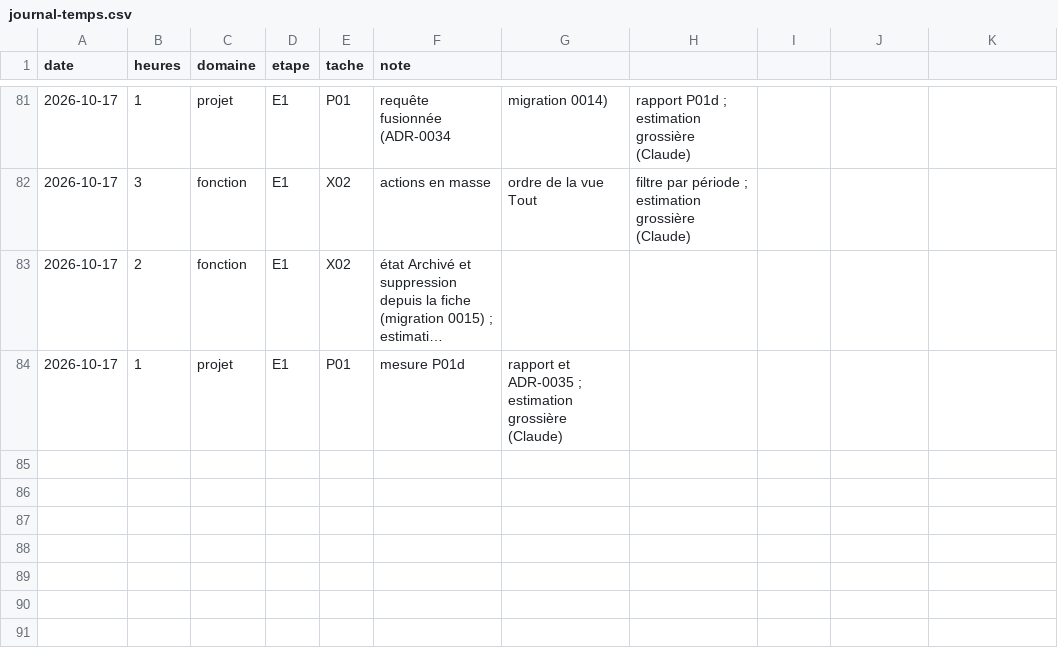
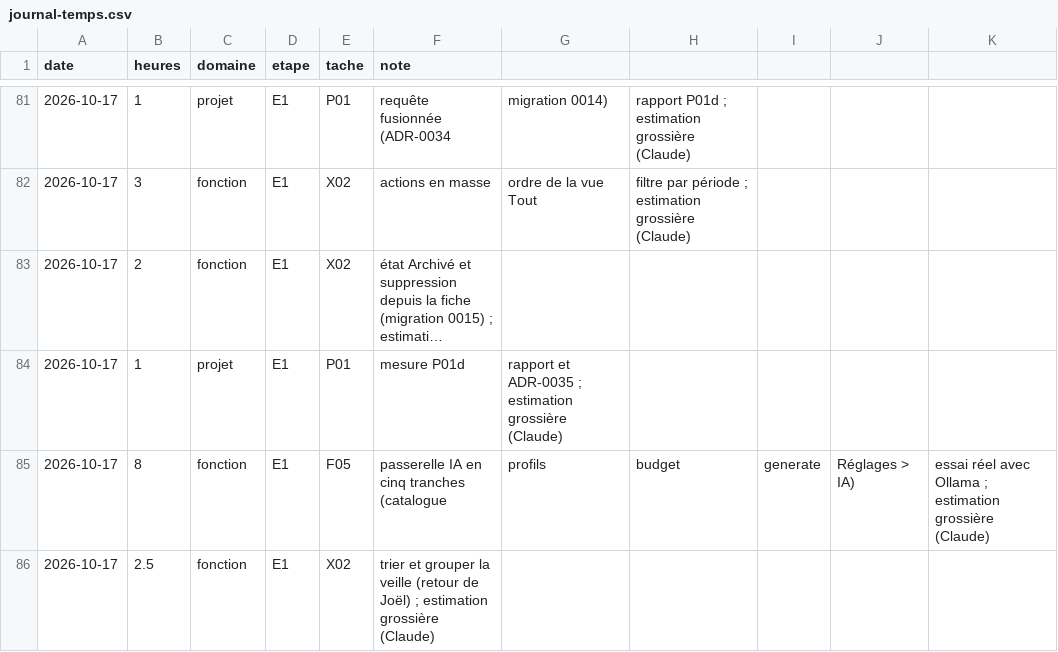
Before and after one commit to jvdbiest/Otlet, a CSV file: docs/projet/journal-temps.csv, drawn as a sheet; only a part is shown, gaps mark what is left out; long unchanged cells end in ….

```diff
--- a/docs/projet/journal-temps.csv
+++ b/docs/projet/journal-temps.csv
@@ -84 +84,3 @@ date,heures,domaine,etape,tache,note
 2026-10-17,1,projet,E1,P01,mesure P01d, rapport et ADR-0035 ; estimation grossière (Claude)
+2026-10-17,8,fonction,E1,F05,passerelle IA en cinq tranches (catalogue, profils, budget, generate, Réglages > IA), essai réel avec Ollama ; estimation grossière (Claude)
+2026-10-17,2.5,fonction,E1,X02,trier et grouper la veille (retour de Joël) ; estimation grossière (Claude)
```
Also changed, not shown: docs/projet/backlog-E1.csv, 1 other file.
